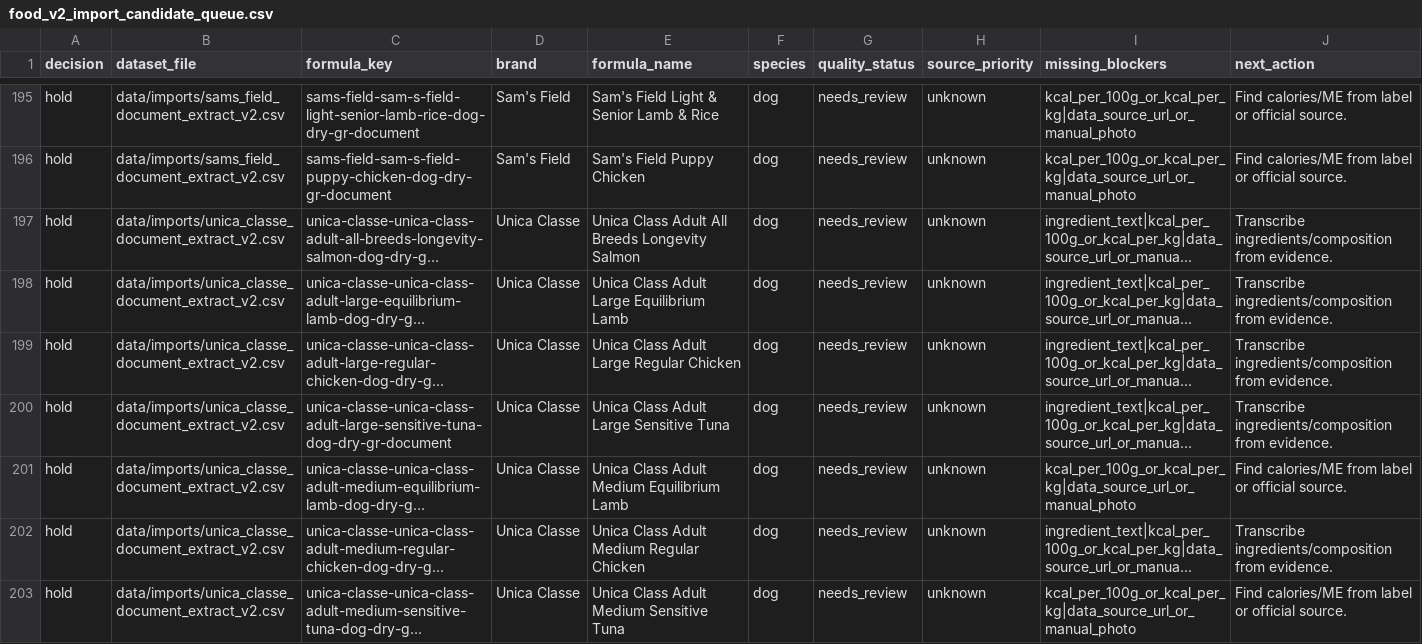
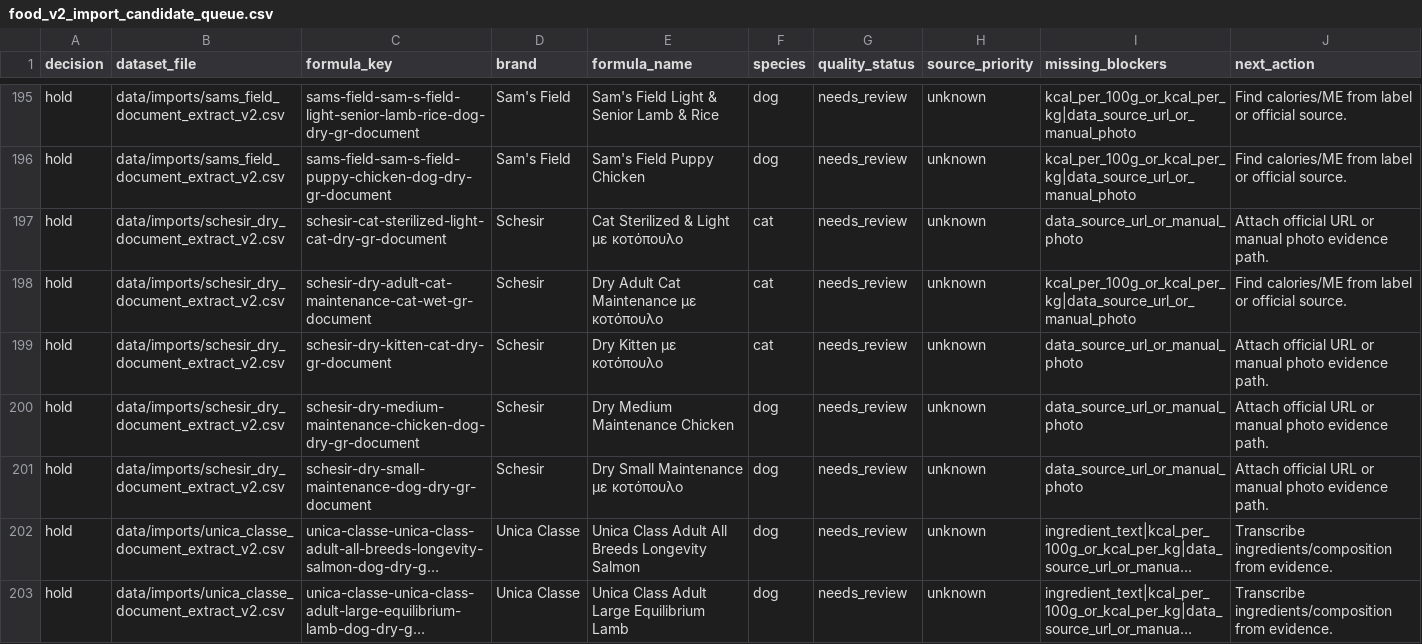
Before and after one commit to EmmMall92/nutritail-ai, a CSV file: data/review/food_v2_import_candidate_queue.csv, drawn as a sheet; only a part is shown, gaps mark what is left out; the shorter side is filled out with more unchanged rows; long unchanged cells end in …; the diff names each change by its address in the sheet, - before the commit and + after, or states it on an @@ line.

Commit message:
Add Schesir document extraction pilot

```diff
--- a/data/review/food_v2_import_candidate_queue.csv
+++ b/data/review/food_v2_import_candidate_queue.csv
+row 197: hold | data/imports/schesir_dry_document_extract_v2.csv | schesir-cat-sterilized-light-cat-dry-gr-document | Schesir | Cat Sterilized & Light με κοτόπουλο | cat | needs_review | unknown | data_source_url_or_manual_photo | Attach official URL or manual photo evidence path.
+row 198: hold | data/imports/schesir_dry_document_extract_v2.csv | schesir-dry-adult-cat-maintenance-cat-wet-gr-document | Schesir | Dry Adult Cat Maintenance με κοτόπουλο | cat | needs_review | unknown | kcal_per_100g_or_kcal_per_kg|data_source_url_or_manual_photo | Find calories/ME from label or official source.
+row 199: hold | data/imports/schesir_dry_document_extract_v2.csv | schesir-dry-kitten-cat-dry-gr-document | Schesir | Dry Kitten με κοτόπουλο | cat | needs_review | unknown | data_source_url_or_manual_photo | Attach official URL or manual photo evidence path.
+row 200: hold | data/imports/schesir_dry_document_extract_v2.csv | schesir-dry-medium-maintenance-chicken-dog-dry-gr-document | Schesir | Dry Medium Maintenance Chicken | dog | needs_review | unknown | data_source_url_or_manual_photo | Attach official URL or manual photo evidence path.
+row 201: hold | data/imports/schesir_dry_document_extract_v2.csv | schesir-dry-small-maintenance-dog-dry-gr-document | Schesir | Dry Small Maintenance με κοτόπουλο | dog | needs_review | unknown | data_source_url_or_manual_photo | Attach official URL or manual photo evidence path.
```
Also changed, not shown: 7 other files.
